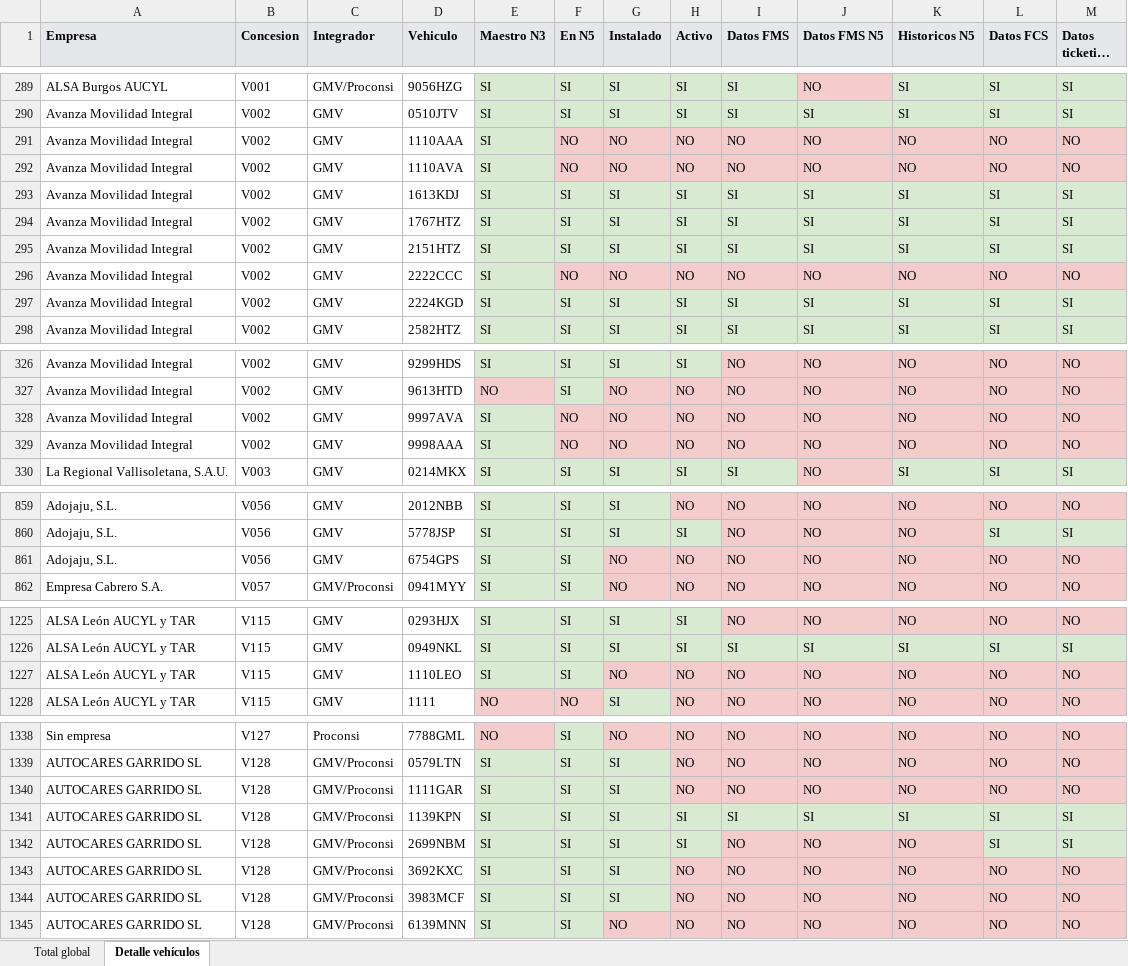
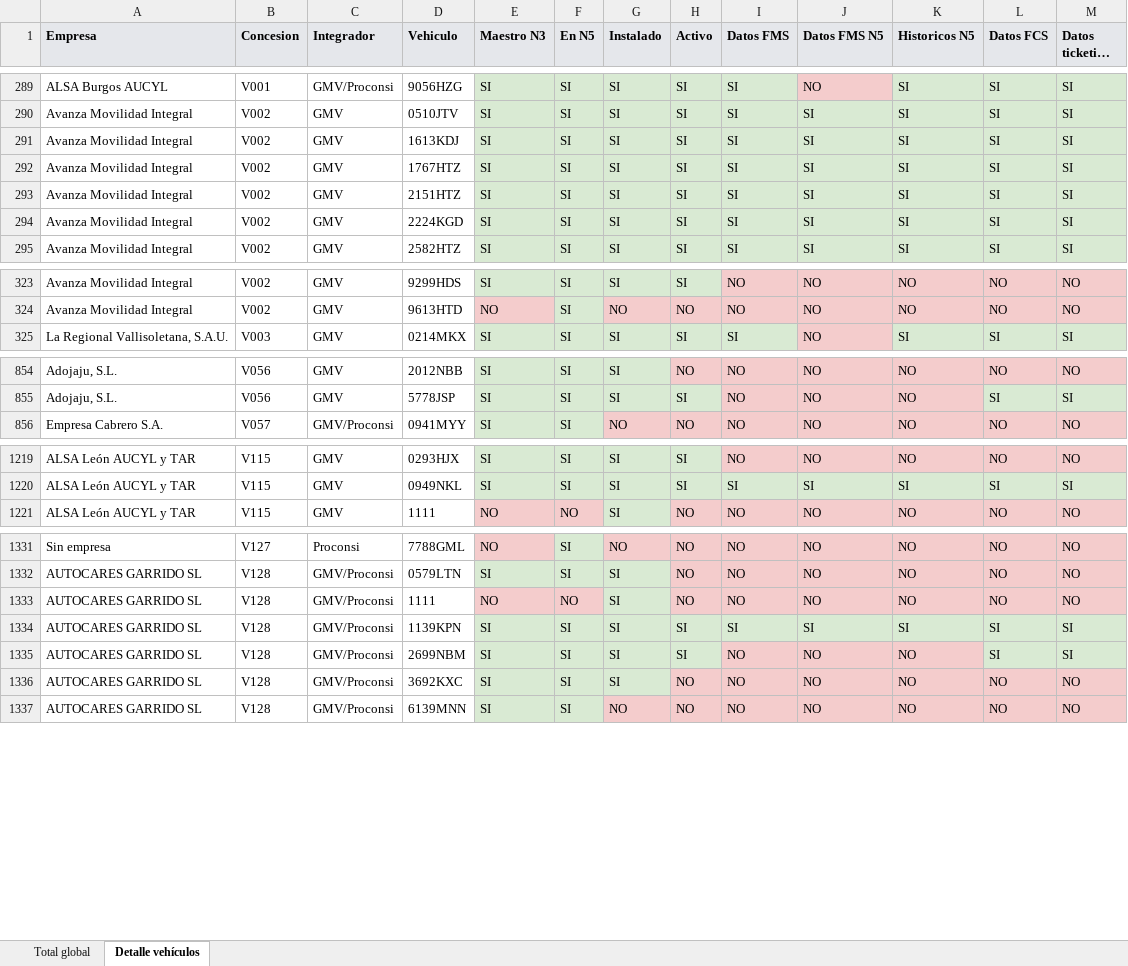
Before and after one commit to caumgmv/dashboard-jcyl, an Excel workbook: assets/mismatches-vehiculos.xlsx, sheet Detalle vehículos, drawn as a sheet; only a part is shown, gaps mark what is left out; long unchanged cells end in …; values as stored, in another font and other column widths than the file's, no borders; removed rows and columns are numbered as before the commit, all else as after; the diff covers the shown part only; the diff names each change by its address in the sheet, - before the commit and + after, or states it on an @@ line.

```diff
--- a/assets/mismatches-vehiculos.xlsx (sheet Detalle vehículos)
+++ b/assets/mismatches-vehiculos.xlsx (sheet Detalle vehículos)
-row 291: Avanza Movilidad Integral | V002 | GMV | 1110AAA | SI | NO | NO | NO | NO | NO | NO | NO | NO
-row 292: Avanza Movilidad Integral | V002 | GMV | 1110AVA | SI | NO | NO | NO | NO | NO | NO | NO | NO
-row 296: Avanza Movilidad Integral | V002 | GMV | 2222CCC | SI | NO | NO | NO | NO | NO | NO | NO | NO
-row 328: Avanza Movilidad Integral | V002 | GMV | 9997AVA | SI | NO | NO | NO | NO | NO | NO | NO | NO
-row 329: Avanza Movilidad Integral | V002 | GMV | 9998AAA | SI | NO | NO | NO | NO | NO | NO | NO | NO
-row 861: Adojaju, S.L. | V056 | GMV | 6754GPS | SI | SI | NO | NO | NO | NO | NO | NO | NO
-row 1227: ALSA León AUCYL y TAR | V115 | GMV | 1110LEO | SI | SI | NO | NO | NO | NO | NO | NO | NO
-D1333 (Vehiculo): 1111GAR
+D1333 (Vehiculo): 1111
-E1333 (Maestro N3): SI
+E1333 (Maestro N3): NO
-E1333:F1333 fill: #D9EAD3
+E1333:F1333 fill: #F4CCCC
-F1333 (En N5): SI
+F1333 (En N5): NO
-row 1344: AUTOCARES GARRIDO SL | V128 | GMV/Proconsi | 3983MCF | SI | SI | SI | NO | NO | NO | NO | NO | NO
```
Also changed, not shown: 1 added row, 24 removed rows, 11 edited cells and cell formats elsewhere in this sheet, sheet Total global, 7 other files.
